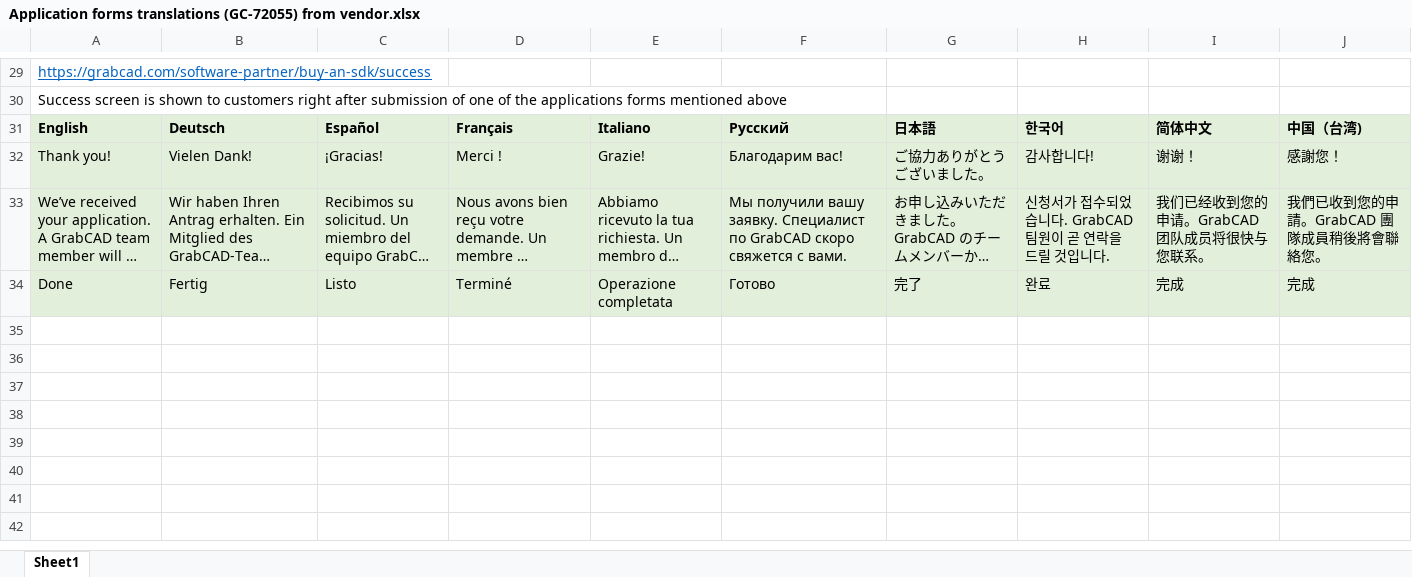
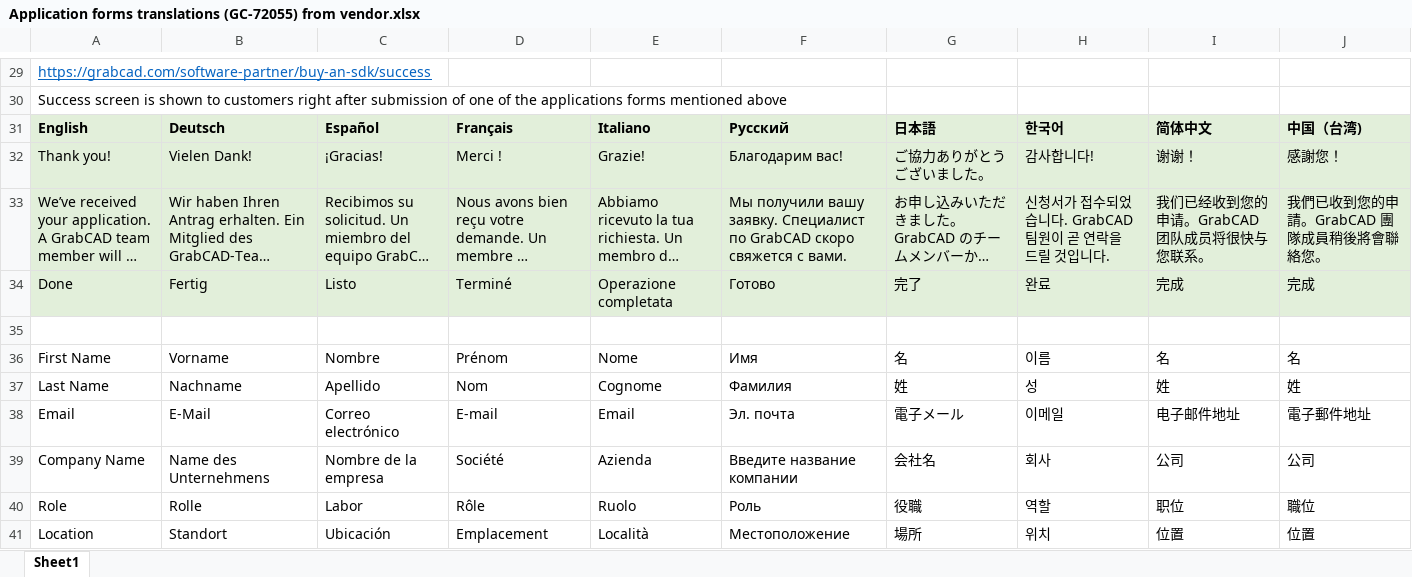
Before and after one commit to michael-vu/translators, an Excel workbook: excel2yml-translator/inputs/Application forms translations (GC-72055) from vendor.xlsx, sheet Sheet1, drawn as a sheet; only a part is shown, gaps mark what is left out; long unchanged cells end in …; values as stored, in another font and other column widths than the file's, no borders; the diff names each change by its address in the sheet, - before the commit and + after, or states it on an @@ line.

```diff
--- a/excel2yml-translator/inputs/Application forms translations (GC-72055) from vendor.xlsx (sheet Sheet1)
+++ b/excel2yml-translator/inputs/Application forms translations (GC-72055) from vendor.xlsx (sheet Sheet1)
+row 35: (empty)
+row 36: First Name | Vorname | Nombre | Prénom | Nome | Имя | 名 | 이름 | 名 | 名
+row 37: Last Name | Nachname | Apellido | Nom | Cognome | Фамилия | 姓 | 성 | 姓 | 姓
+row 38: Email | E-Mail | Correo electrónico | E-mail | Email | Эл. почта | 電子メール | 이메일 | 电子邮件地址 | 電子郵件地址
+row 39: Company Name | Name des Unternehmens | Nombre de la empresa | Société | Azienda | Введите название компании | 会社名 | 회사 | 公司 | 公司
+row 40: Role | Rolle | Labor | Rôle | Ruolo | Роль | 役職 | 역할 | 职位 | 職位
+row 41: Location | Standort | Ubicación | Emplacement | Località | Местоположение | 場所 | 위치 | 位置 | 位置
```
Also changed, not shown: 47 other files.
